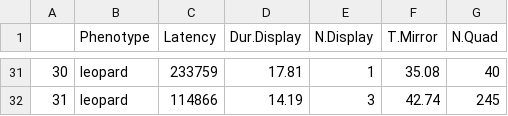
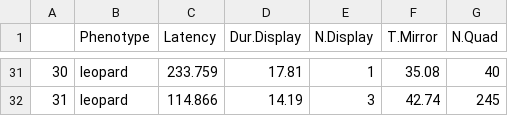
Before and after one commit to cmaximino/5HT-aggression, a CSV file: exp1.csv, drawn as a sheet; only a part is shown, gaps mark what is left out; the diff covers the shown part only.

```diff
--- a/exp1.csv
+++ b/exp1.csv
@@ -31,2 +31,2 @@
-30,leopard,233759,17.81,1,35.08,40
-31,leopard,114866,14.19,3,42.74,245
+30,leopard,233.759,17.81,1,35.08,40
+31,leopard,114.866,14.19,3,42.74,245
```
Also changed, not shown: 25 edited cells elsewhere in this file.
